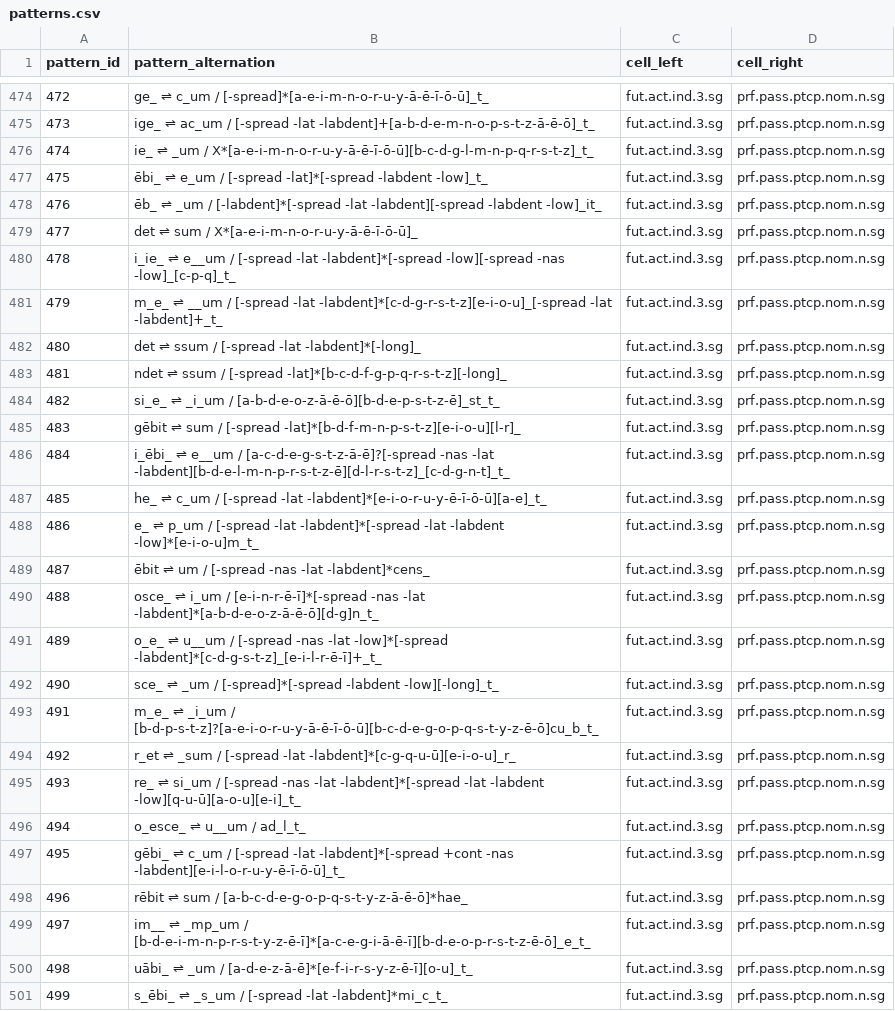
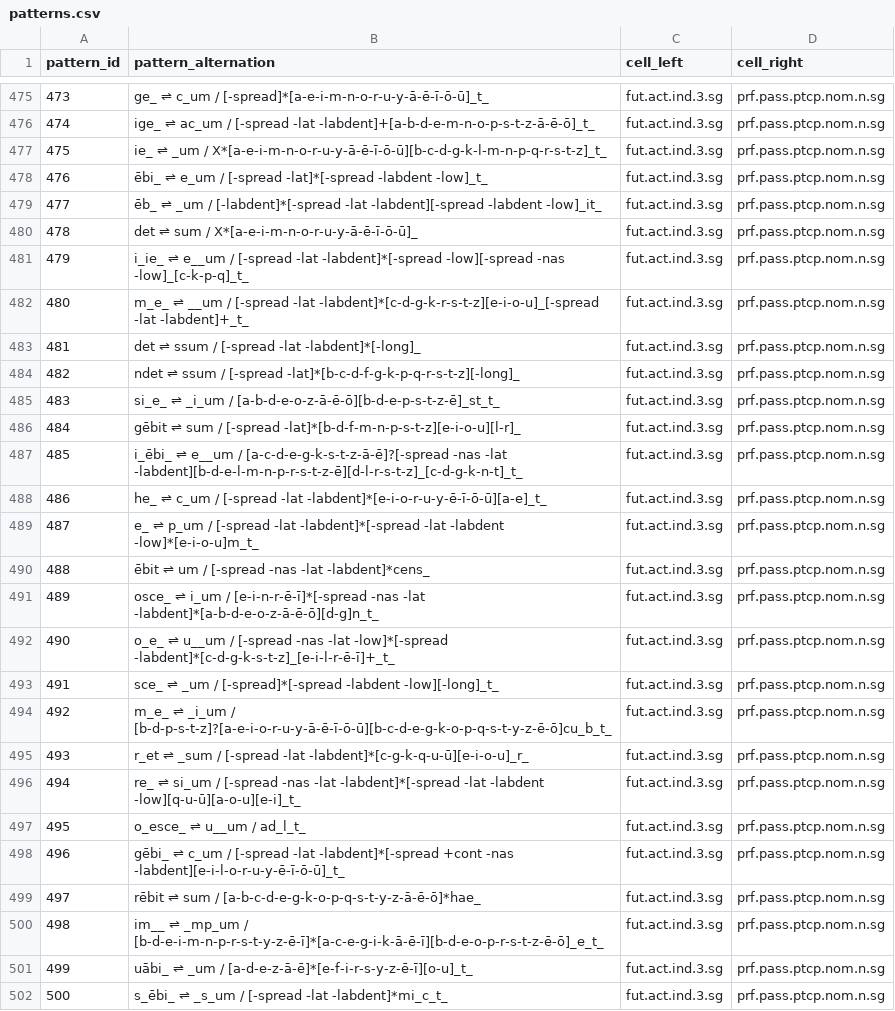
Before and after one commit to CIRCSE/PrinParLat, a CSV file: tables/patterns.csv, drawn as a sheet; only a part is shown, gaps mark what is left out; addresses are those after the commit; the diff covers the shown part only; the diff names each change by its address in the sheet, - before the commit and + after, or states it on an @@ line.

```diff
--- a/tables/patterns.csv
+++ b/tables/patterns.csv
@@ column A (pattern_id) renumbered from row 55 down @@
-B477 (pattern_alternation): …_um / X*[a-e-i-m-n-o-r-u-y-ā-ē-ī-ō-ū][b-c-d-g-l-m-n-p-q-r-s-t-z]_t_
+B477 (pattern_alternation): …_um / X*[a-e-i-m-n-o-r-u-y-ā-ē-ī-ō-ū][b-c-d-g-k-l-m-n-p-q-r-s-t-z]_t_
-B481 (pattern_alternation): …-low][-spread -nas -low]_[c-p-q]_t_
+B481 (pattern_alternation): …-low][-spread -nas -low]_[c-k-p-q]_t_
-B482 (pattern_alternation): …[-spread -lat -labdent]*[c-d-g-r-s-t-z][e-i-o-u]_[-spread -lat -labdent]+_t_
+B482 (pattern_alternation): …[-spread -lat -labdent]*[c-d-g-k-r-s-t-z][e-i-o-u]_[-spread -lat -labdent]+_t_
-B484 (pattern_alternation): …/ [-spread -lat]*[b-c-d-f-g-p-q-r-s-t-z][-long]_
+B484 (pattern_alternation): …/ [-spread -lat]*[b-c-d-f-g-k-p-q-r-s-t-z][-long]_
-B487 (pattern_alternation): …e__um / [a-c-d-e-g-s-t-z-ā-ē]?[-spread -nas -lat -labdent][b-d-e-l-m-n-p-r-s-t-z-ē][d-l-r-s-t-z]_[c-d-g-n-t]_t_
+B487 (pattern_alternation): …e__um / [a-c-d-e-g-k-s-t-z-ā-ē]?[-spread -nas -lat -labdent][b-d-e-l-m-n-p-r-s-t-z-ē][d-l-r-s-t-z]_[c-d-g-k-n-t]_t_
-B492 (pattern_alternation): …-lat -low]*[-spread -labdent]*[c-d-g-s-t-z]_[e-i-l-r-ē-ī]+_t_
+B492 (pattern_alternation): …-lat -low]*[-spread -labdent]*[c-d-g-k-s-t-z]_[e-i-l-r-ē-ī]+_t_
-B494 (pattern_alternation): …_i_um / [b-d-p-s-t-z]?[a-e-i-o-r-u-y-ā-ē-ī-ō-ū][b-c-d-e-g-o-p-q-s-t-y-z-ē-ō]cu_b_t_
+B494 (pattern_alternation): …_i_um / [b-d-p-s-t-z]?[a-e-i-o-r-u-y-ā-ē-ī-ō-ū][b-c-d-e-g-k-o-p-q-s-t-y-z-ē-ō]cu_b_t_
-B495 (pattern_alternation): …[-spread -lat -labdent]*[c-g-q-u-ū][e-i-o-u]_r_
+B495 (pattern_alternation): …[-spread -lat -labdent]*[c-g-k-q-u-ū][e-i-o-u]_r_
-B499 (pattern_alternation): …sum / [a-b-c-d-e-g-o-p-q-s-t-y-z-ā-ē-ō]*hae_
+B499 (pattern_alternation): …sum / [a-b-c-d-e-g-k-o-p-q-s-t-y-z-ā-ē-ō]*hae_
-B500 (pattern_alternation): …_mp_um / [b-d-e-i-m-n-p-r-s-t-y-z-ē-ī]*[a-c-e-g-i-ā-ē-ī][b-d-e-o-p-r-s-t-z-ē-ō]_e_t_
+B500 (pattern_alternation): …_mp_um / [b-d-e-i-m-n-p-r-s-t-y-z-ē-ī]*[a-c-e-g-i-k-ā-ē-ī][b-d-e-o-p-r-s-t-z-ē-ō]_e_t_
```
Also changed, not shown: 1 added row and 169 edited cells elsewhere in this file, tables/inflectionClasses-patterns.csv, tables/lexemes.csv, 2 other files.
